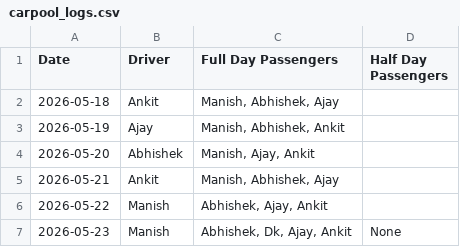
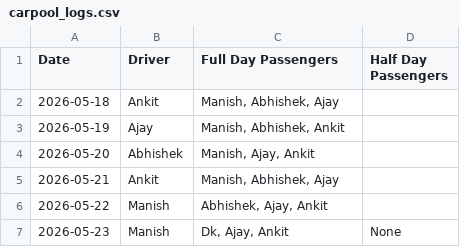
Before and after one commit to manishtripathiirman-collab/carpool-app, a CSV file: carpool_logs.csv, drawn as a sheet.

Commit message:
Update carpool records for 2026-05-23

```diff
--- a/carpool_logs.csv
+++ b/carpool_logs.csv
@@ -6,2 +6,2 @@ Date,Driver,Full Day Passengers,Half Day Passengers
 2026-05-22,Manish,"Abhishek, Ajay, Ankit",
-2026-05-23,Manish,"Abhishek, Dk, Ajay, Ankit",None
+2026-05-23,Manish,"Dk, Ajay, Ankit",None
```
